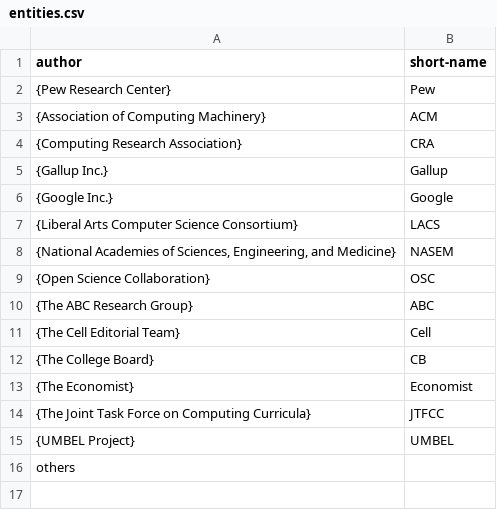
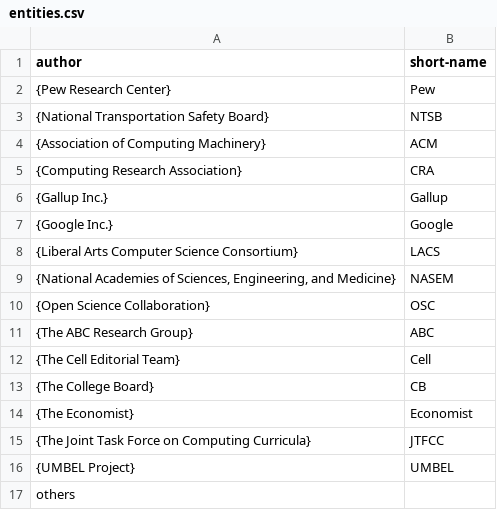
Before and after one commit to justinnhli/dotfiles, a CSV file: entities.csv, drawn as a sheet; the diff names each change by its address in the sheet, - before the commit and + after, or states it on an @@ line.

Commit message:
[pim] add NTSB as acceptable author short name

```diff
--- a/entities.csv
+++ b/entities.csv
+row 3: {National Transportation Safety Board} | NTSB
```
